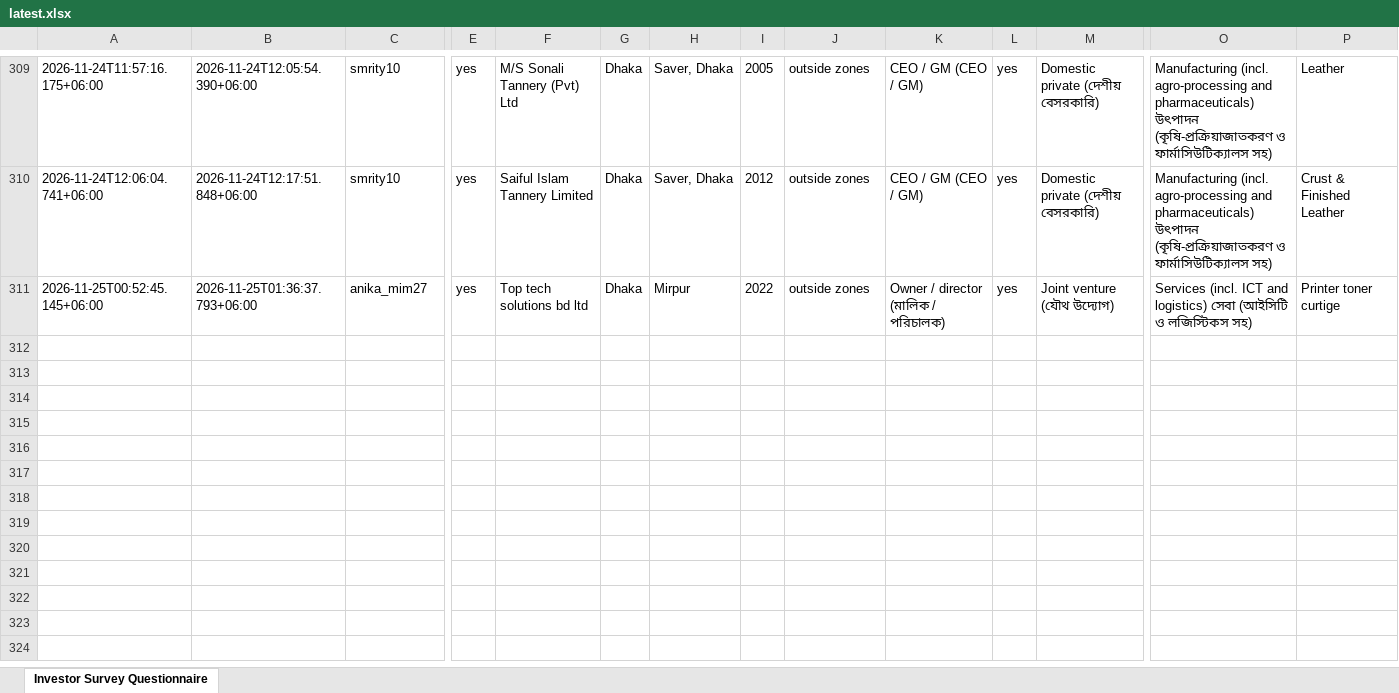
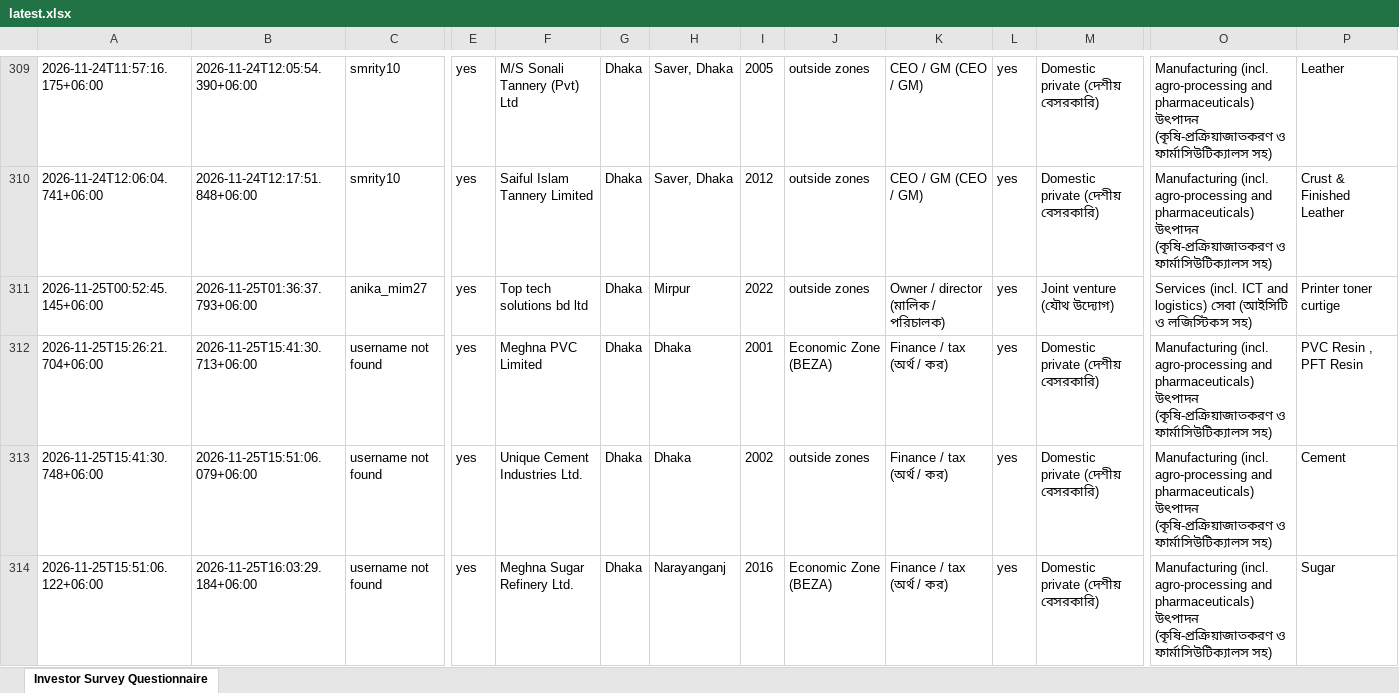
Before and after one commit to rapidbb2026/Rapid_Investors, an Excel workbook: data/latest.xlsx, sheet Investor Survey Questionnaire, drawn as a sheet; only a part is shown, gaps mark what is left out; values as stored, in another font and other column widths than the file's, no borders; rows hold the shown columns only; the diff covers the shown part only; the diff names each change by its address in the sheet, - before the commit and + after, or states it on an @@ line.

Commit message:
Update data

```diff
--- a/data/latest.xlsx (sheet Investor Survey Questionnaire)
+++ b/data/latest.xlsx (sheet Investor Survey Questionnaire)
+row 312: 2026-11-25T15:26:21.704+06:00 | 2026-11-25T15:41:30.713+06:00 | username not found | yes | Meghna PVC Limited | Dhaka | Dhaka | 2001 | Economic Zone (BEZA) | Finance / tax (অর্থ / কর) | yes | Domestic private (দেশীয় বেসরকারি) | Manufacturing (incl. agro-processing and pharmaceuticals) উৎপাদন (কৃষি-প্রক্রিয়াজাতকরণ ও ফার্মাসিউটিক্যালস সহ) | PVC Resin , PFT Resin
+row 313: 2026-11-25T15:41:30.748+06:00 | 2026-11-25T15:51:06.079+06:00 | username not found | yes | Unique Cement Industries Ltd. | Dhaka | Dhaka | 2002 | outside zones | Finance / tax (অর্থ / কর) | yes | Domestic private (দেশীয় বেসরকারি) | Manufacturing (incl. agro-processing and pharmaceuticals) উৎপাদন (কৃষি-প্রক্রিয়াজাতকরণ ও ফার্মাসিউটিক্যালস সহ) | Cement
+row 314: 2026-11-25T15:51:06.122+06:00 | 2026-11-25T16:03:29.184+06:00 | username not found | yes | Meghna Sugar Refinery Ltd. | Dhaka | Narayanganj | 2016 | Economic Zone (BEZA) | Finance / tax (অর্থ / কর) | yes | Domestic private (দেশীয় বেসরকারি) | Manufacturing (incl. agro-processing and pharmaceuticals) উৎপাদন (কৃষি-প্রক্রিয়াজাতকরণ ও ফার্মাসিউটিক্যালস সহ) | Sugar
```
Also changed, not shown: 3 added rows elsewhere in this sheet, 1 other file.
